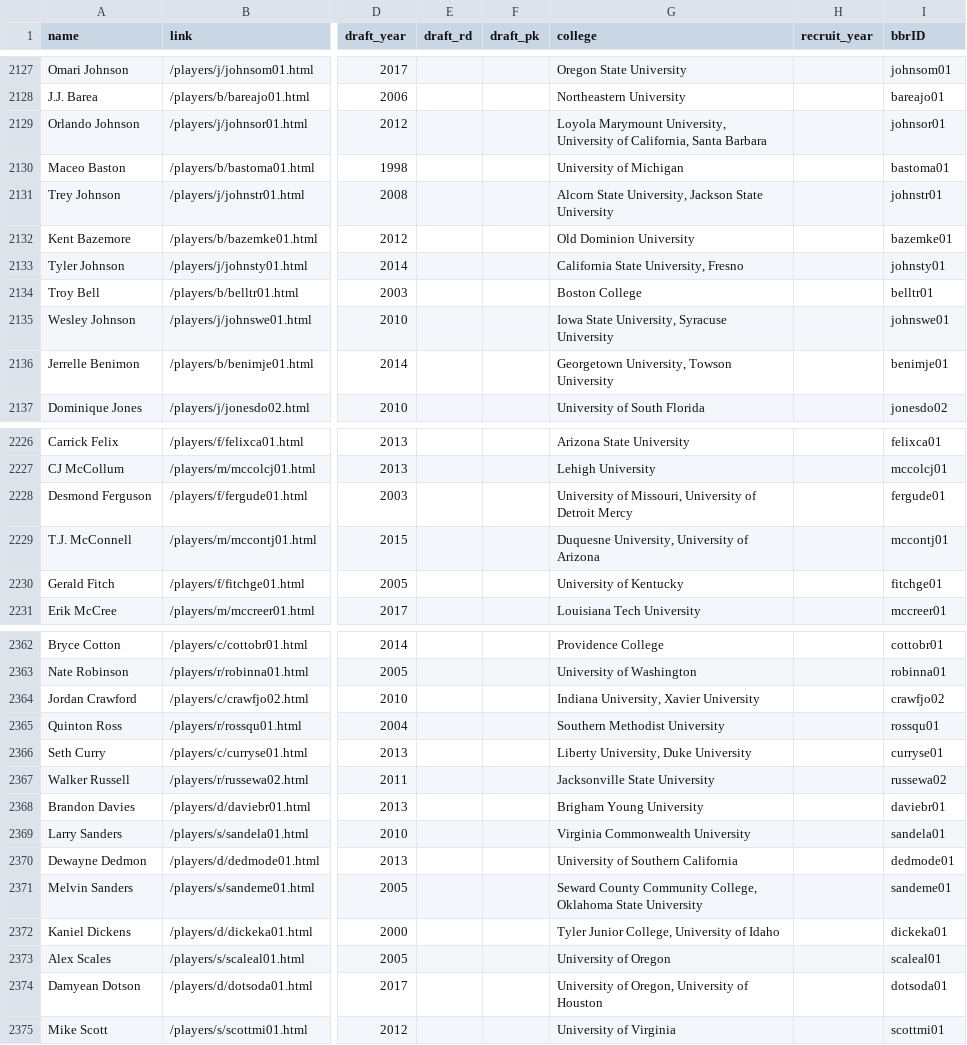
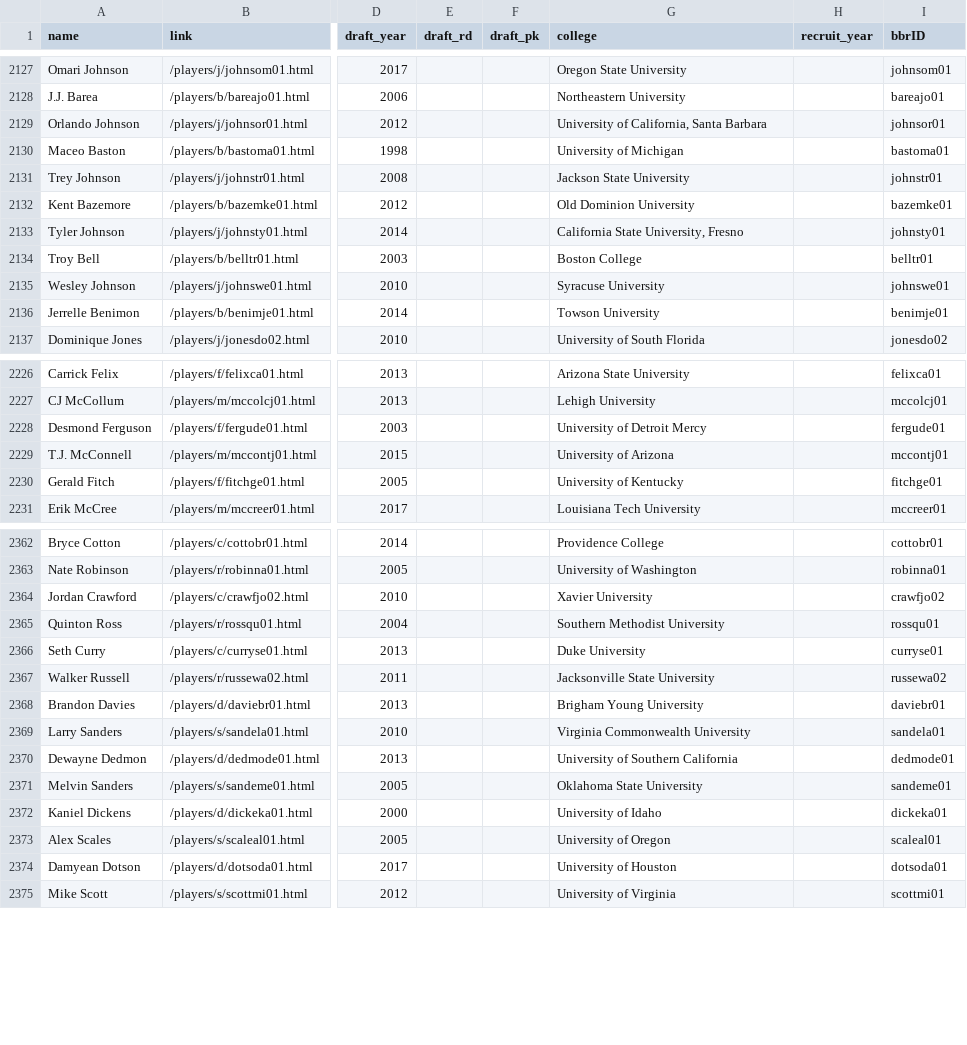
Before and after one commit to the-pudding/hs-hype-data, a CSV file: output/players.csv, drawn as a sheet; only a part is shown, gaps mark what is left out; the diff covers the shown part only; the diff names each change by its address in the sheet, - before the commit and + after, or states it on an @@ line.

```diff
--- a/output/players.csv
+++ b/output/players.csv
-G2129 (college): Loyola Marymount University, University of…
+G2129 (college): University of…
-G2131 (college): Alcorn State University, Jackson State University
+G2131 (college): Jackson State University
-G2135 (college): Iowa State University, Syracuse University
+G2135 (college): Syracuse University
-G2136 (college): Georgetown University, Towson University
+G2136 (college): Towson University
-G2228 (college): University of Missouri, University of Detroit Mercy
+G2228 (college): University of Detroit Mercy
-G2229 (college): Duquesne University, University of Arizona
+G2229 (college): University of Arizona
-G2364 (college): Indiana University, Xavier University
+G2364 (college): Xavier University
-G2366 (college): Liberty University, Duke University
+G2366 (college): Duke University
-G2371 (college): Seward County Community College, Oklahoma State University
+G2371 (college): Oklahoma State University
-G2372 (college): Tyler Junior College, University of Idaho
+G2372 (college): University of Idaho
-G2374 (college): University of Oregon, University of Houston
+G2374 (college): University of Houston
```
Also changed, not shown: 47 edited cells elsewhere in this file, 2 other files.
